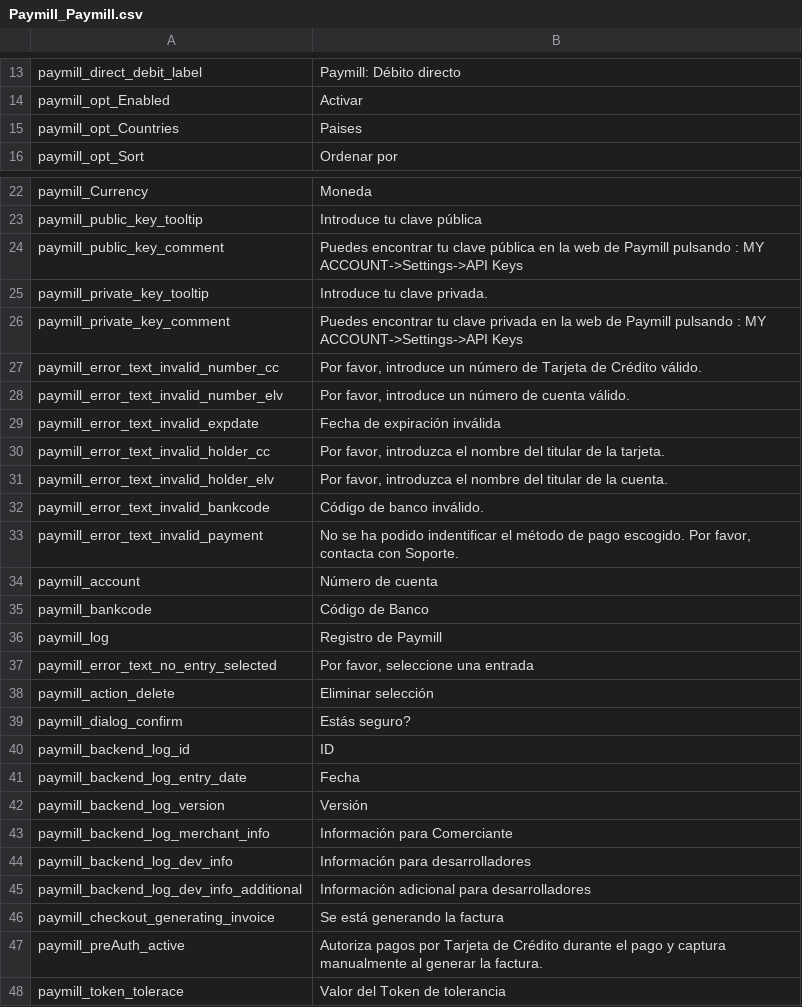
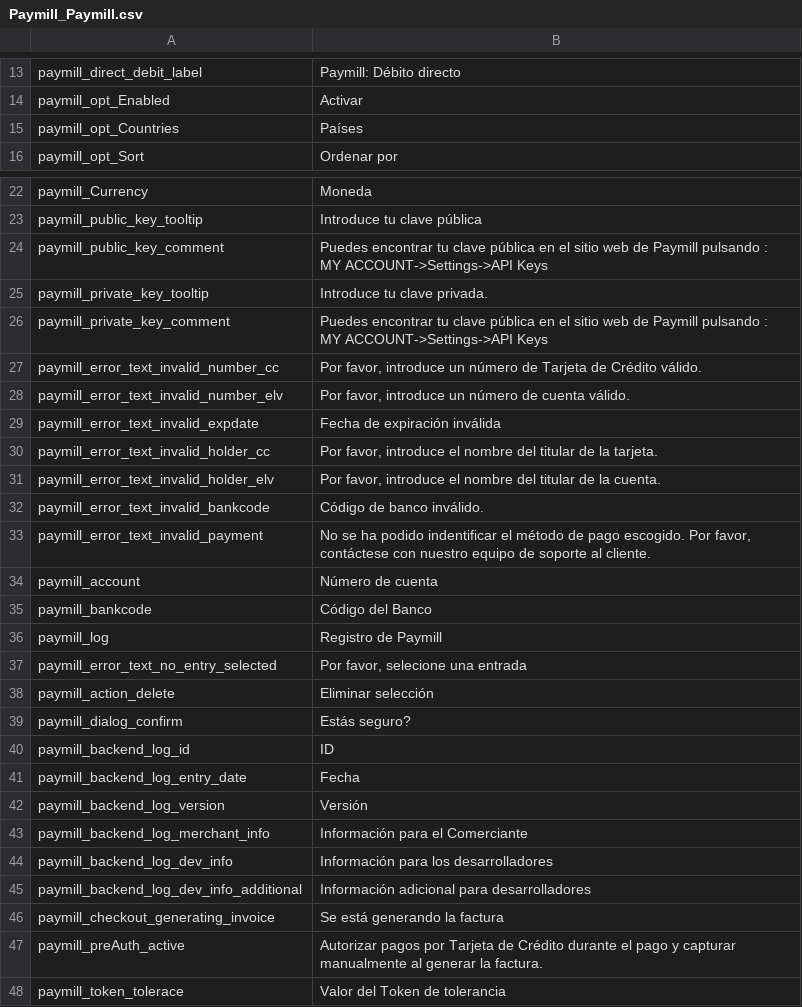
Before and after one commit to paymill/paymill-magento, a CSV file: app/locale/es_ES/Paymill_Paymill.csv, drawn as a sheet; only a part is shown, gaps mark what is left out.

Commit message:
Improved spanish locale

```diff
--- a/app/locale/es_ES/Paymill_Paymill.csv
+++ b/app/locale/es_ES/Paymill_Paymill.csv
@@ -14,3 +14,3 @@
 "paymill_opt_Enabled","Activar"
-"paymill_opt_Countries","Paises"
+"paymill_opt_Countries","Países"
 "paymill_opt_Sort","Ordenar por"
@@ -23,5 +23,5 @@
 "paymill_public_key_tooltip","Introduce tu clave pública"
-"paymill_public_key_comment","Puedes encontrar tu clave pública en la web de Paymill pulsando : MY ACCOUNT->Settings->API Keys"
+"paymill_public_key_comment","Puedes encontrar tu clave pública en el sitio web de Paymill pulsando : MY ACCOUNT->Settings->API Keys"
 "paymill_private_key_tooltip","Introduce tu clave privada."
-"paymill_private_key_comment","Puedes encontrar tu clave privada en la web de Paymill pulsando : MY ACCOUNT->Settings->API Keys"
+"paymill_private_key_comment","Puedes encontrar tu clave pública en el sitio web de Paymill pulsando : MY ACCOUNT->Settings->API Keys"
 "paymill_error_text_invalid_number_cc","Por favor, introduce un número de Tarjeta de Crédito válido."
@@ -29,10 +29,10 @@
 "paymill_error_text_invalid_expdate","Fecha de expiración inválida"
-"paymill_error_text_invalid_holder_cc","Por favor, introduzca el nombre del titular de la tarjeta."
-"paymill_error_text_invalid_holder_elv","Por favor, introduzca el nombre del titular de la cuenta."
+"paymill_error_text_invalid_holder_cc","Por favor, introduce el nombre del titular de la tarjeta."
+"paymill_error_text_invalid_holder_elv","Por favor, introduce el nombre del titular de la cuenta."
 "paymill_error_text_invalid_bankcode","Código de banco inválido."
-"paymill_error_text_invalid_payment","No se ha podido indentificar el método de pago escogido. Por favor, contacta con Soporte."
+"paymill_error_text_invalid_payment","No se ha podido indentificar el método de pago escogido. Por favor, contáctese con nuestro equipo de soporte al cliente."
 "paymill_account","Número de cuenta"
-"paymill_bankcode","Código de Banco"
+"paymill_bankcode","Código del Banco"
 "paymill_log","Registro de Paymill"
-"paymill_error_text_no_entry_selected","Por favor, seleccione una entrada"
+"paymill_error_text_no_entry_selected","Por favor, selecione una entrada"
 "paymill_action_delete", "Eliminar selección"
@@ -42,7 +42,7 @@
 "paymill_backend_log_version","Versión"
-"paymill_backend_log_merchant_info","Información para Comerciante"
-"paymill_backend_log_dev_info","Información para desarrolladores"
+"paymill_backend_log_merchant_info","Información para el Comerciante"
+"paymill_backend_log_dev_info","Información para los desarrolladores"
 "paymill_backend_log_dev_info_additional","Información adicional para desarrolladores"
 "paymill_checkout_generating_invoice","Se está generando la factura"
-"paymill_preAuth_active","Autoriza pagos por Tarjeta de Crédito durante el pago y captura manualmente al generar la factura."
+"paymill_preAuth_active","Autorizar pagos por Tarjeta de Crédito durante el pago y capturar manualmente al generar la factura."
 "paymill_token_tolerace","Valor del Token de tolerancia"
```
